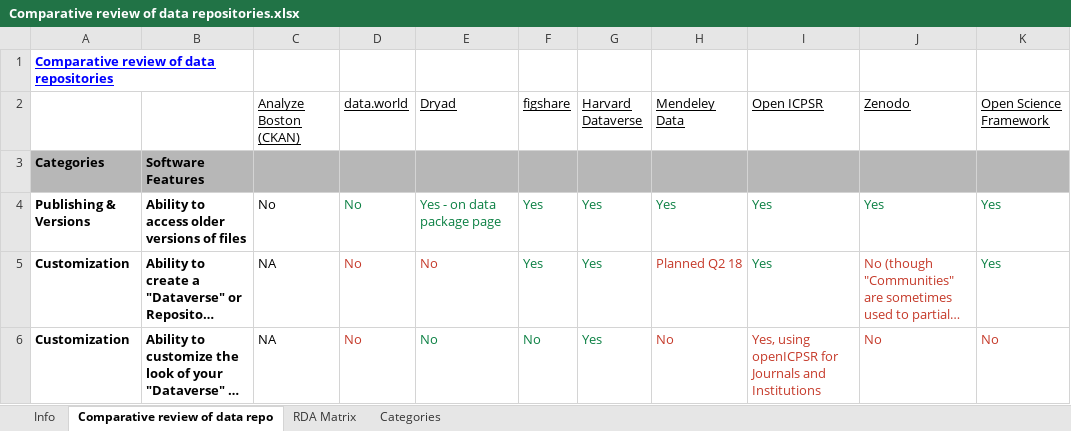
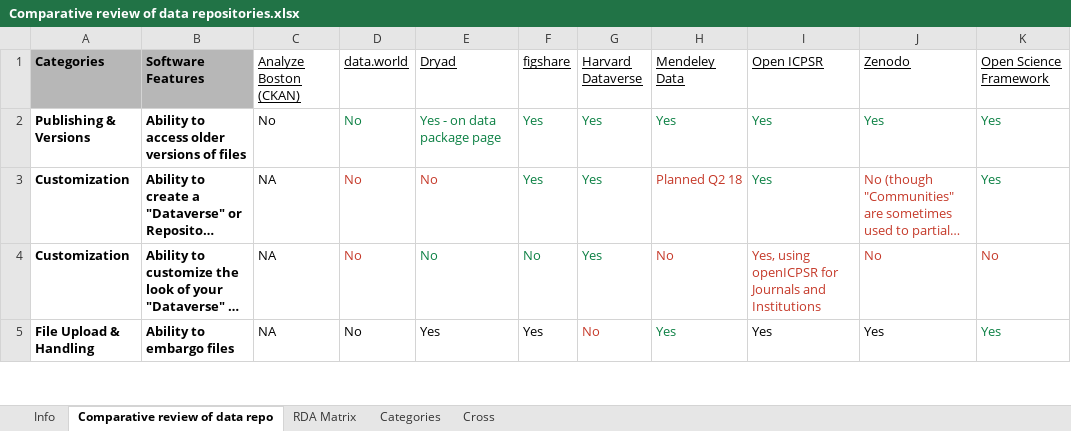
Before and after one commit to silvae86/repositories-paper-eda, an Excel workbook: Sources/Dataverse Comparative Review/Comparative review of data repositories.xlsx, sheet Comparative review of data repo, drawn as a sheet; only a part is shown; the shorter side is filled out with more unchanged rows; long unchanged cells end in …; values as stored, in another font and other column widths than the file's, no borders; conditional formats not drawn; removed rows and columns are numbered as before the commit, all else as after; the diff names each change by its address in the sheet, - before the commit and + after, or states it on an @@ line.

```diff
--- a/Sources/Dataverse Comparative Review/Comparative review of data repositories.xlsx (sheet Comparative review of data repo)
+++ b/Sources/Dataverse Comparative Review/Comparative review of data repositories.xlsx (sheet Comparative review of data repo)
+sheet tab: Cross
-row 1: Comparative review of data repositories
-A1: (empty)
+A1: Categories
-A1:B1 fill: none
+A1:B1 fill: #B7B7B7
-B1: (empty)
+B1: Software Features
-row 3: Categories | Software Features
```
Also changed, not shown: sheet RDA Matrix, 15 other files.
